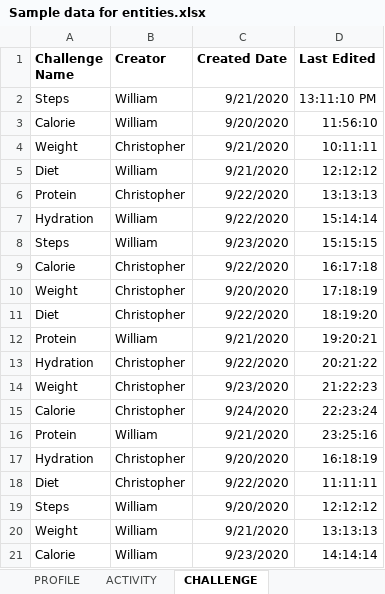
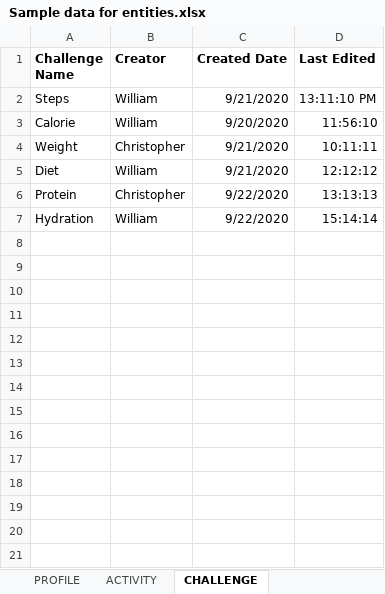
Before and after one commit to annie0sc/gdp-happy-health, an Excel workbook: Design Data/Updated/Sample Data/Sample data for entities.xlsx, sheet CHALLENGE, drawn as a sheet; values as stored, in another font and other column widths than the file's, no borders; the diff names each change by its address in the sheet, - before the commit and + after, or states it on an @@ line.

```diff
--- a/Design Data/Updated/Sample Data/Sample data for entities.xlsx (sheet CHALLENGE)
+++ b/Design Data/Updated/Sample Data/Sample data for entities.xlsx (sheet CHALLENGE)
-row 8: Steps | William | 9/23/2020 | 15:15:15
-row 9: Calorie | Christopher | 9/22/2020 | 16:17:18
-row 10: Weight | Christopher | 9/20/2020 | 17:18:19
-row 11: Diet | Christopher | 9/22/2020 | 18:19:20
-row 12: Protein | William | 9/21/2020 | 19:20:21
-row 13: Hydration | Christopher | 9/22/2020 | 20:21:22
-row 14: Weight | Christopher | 9/23/2020 | 21:22:23
-row 15: Calorie | Christopher | 9/24/2020 | 22:23:24
-row 16: Protein | William | 9/21/2020 | 23:25:16
-row 17: Hydration | Christopher | 9/20/2020 | 16:18:19
-row 18: Diet | Christopher | 9/22/2020 | 11:11:11
-row 19: Steps | William | 9/20/2020 | 12:12:12
-row 20: Weight | William | 9/21/2020 | 13:13:13
-row 21: Calorie | William | 9/23/2020 | 14:14:14
```
Also changed, not shown: sheet ACTIVITY, sheet GROUP MEMBER.
